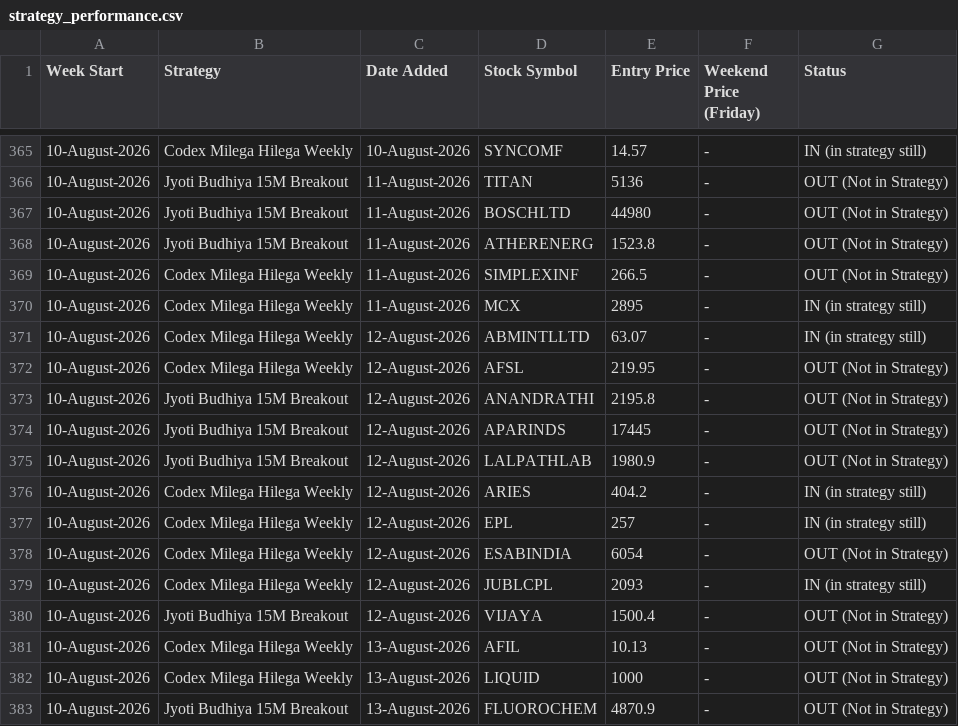
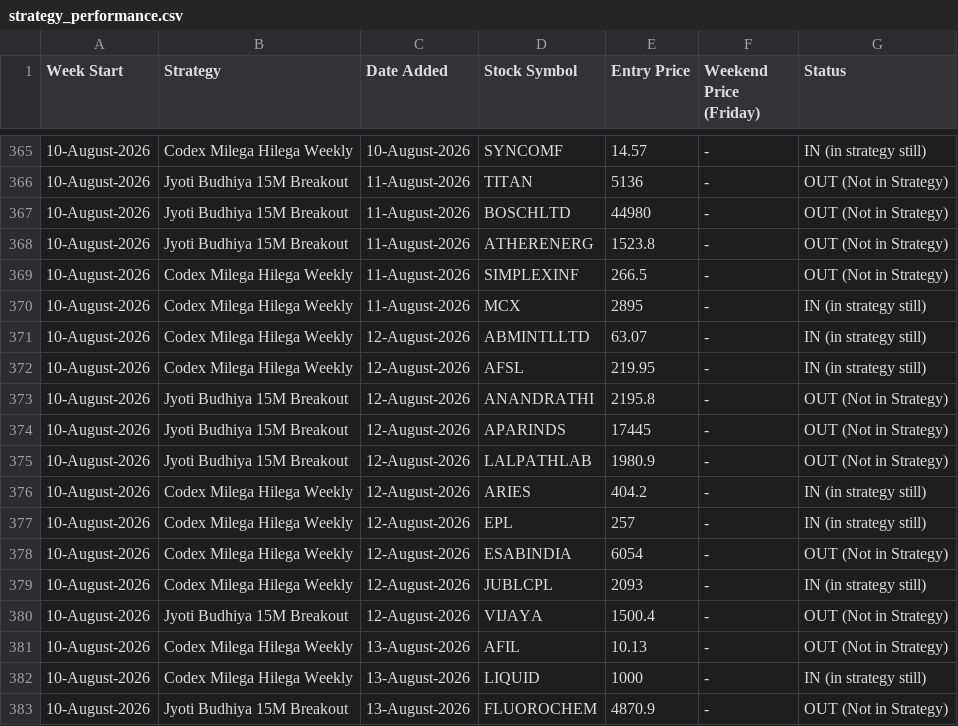
Before and after one commit to anjaninikunj/Stock-tracker-app, a CSV file: strategy_performance.csv, drawn as a sheet; only a part is shown, gaps mark what is left out.

```diff
--- a/strategy_performance.csv
+++ b/strategy_performance.csv
@@ -371,3 +371,3 @@ Week Start,Strategy,Date Added,Stock Symbol,Entry Price,Weekend Price (Friday),S
 10-August-2026,Codex Milega Hilega Weekly,12-August-2026,ABMINTLLTD,63.07,-,IN (in strategy still)
-10-August-2026,Codex Milega Hilega Weekly,12-August-2026,AFSL,219.95,-,OUT (Not in Strategy)
+10-August-2026,Codex Milega Hilega Weekly,12-August-2026,AFSL,219.95,-,IN (in strategy still)
 10-August-2026,Jyoti Budhiya 15M Breakout,12-August-2026,ANANDRATHI,2195.8,-,OUT (Not in Strategy)
@@ -381,3 +381,3 @@ Week Start,Strategy,Date Added,Stock Symbol,Entry Price,Weekend Price (Friday),S
 10-August-2026,Codex Milega Hilega Weekly,13-August-2026,AFIL,10.13,-,OUT (Not in Strategy)
-10-August-2026,Codex Milega Hilega Weekly,13-August-2026,LIQUID,1000,-,OUT (Not in Strategy)
+10-August-2026,Codex Milega Hilega Weekly,13-August-2026,LIQUID,1000,-,IN (in strategy still)
 10-August-2026,Jyoti Budhiya 15M Breakout,13-August-2026,FLUOROCHEM,4870.9,-,OUT (Not in Strategy)
```
